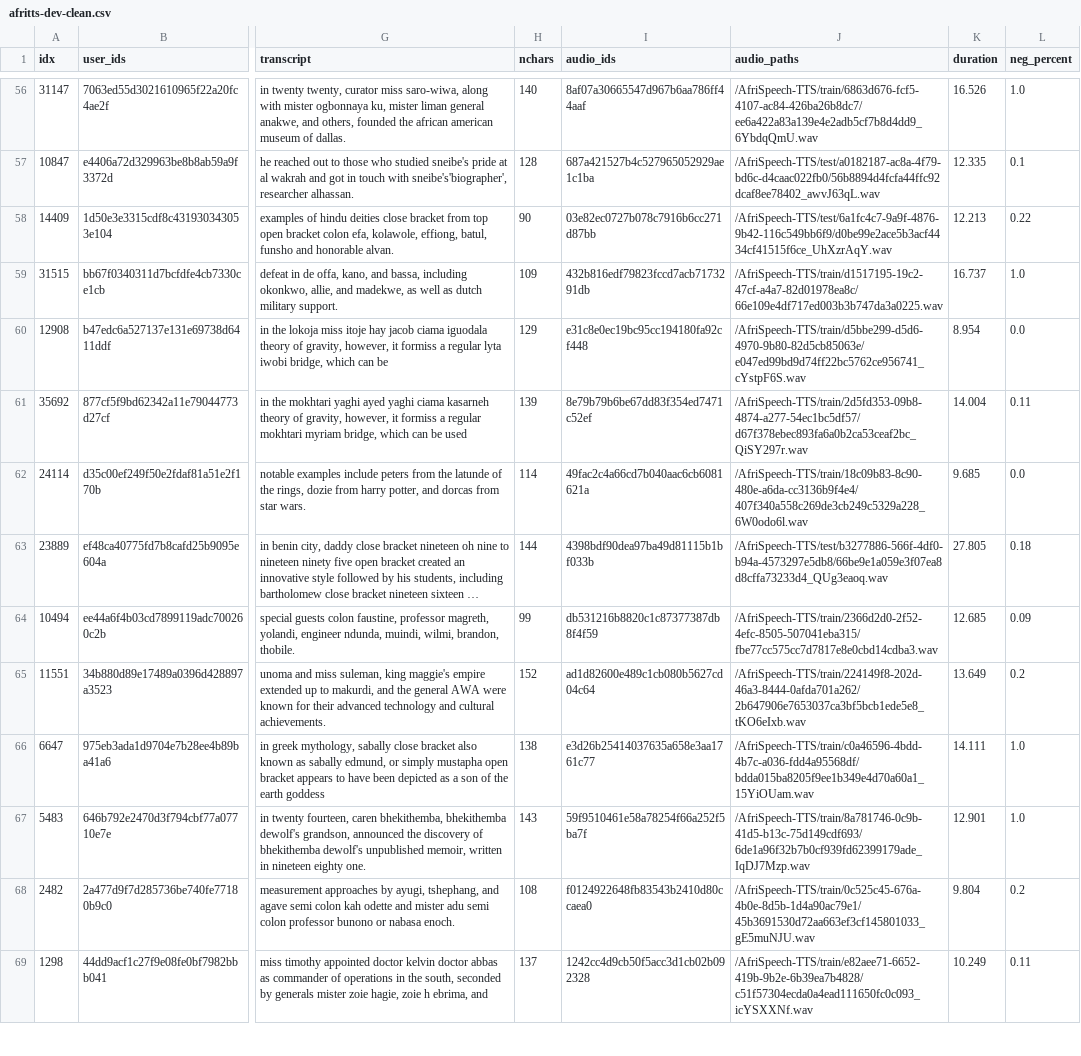
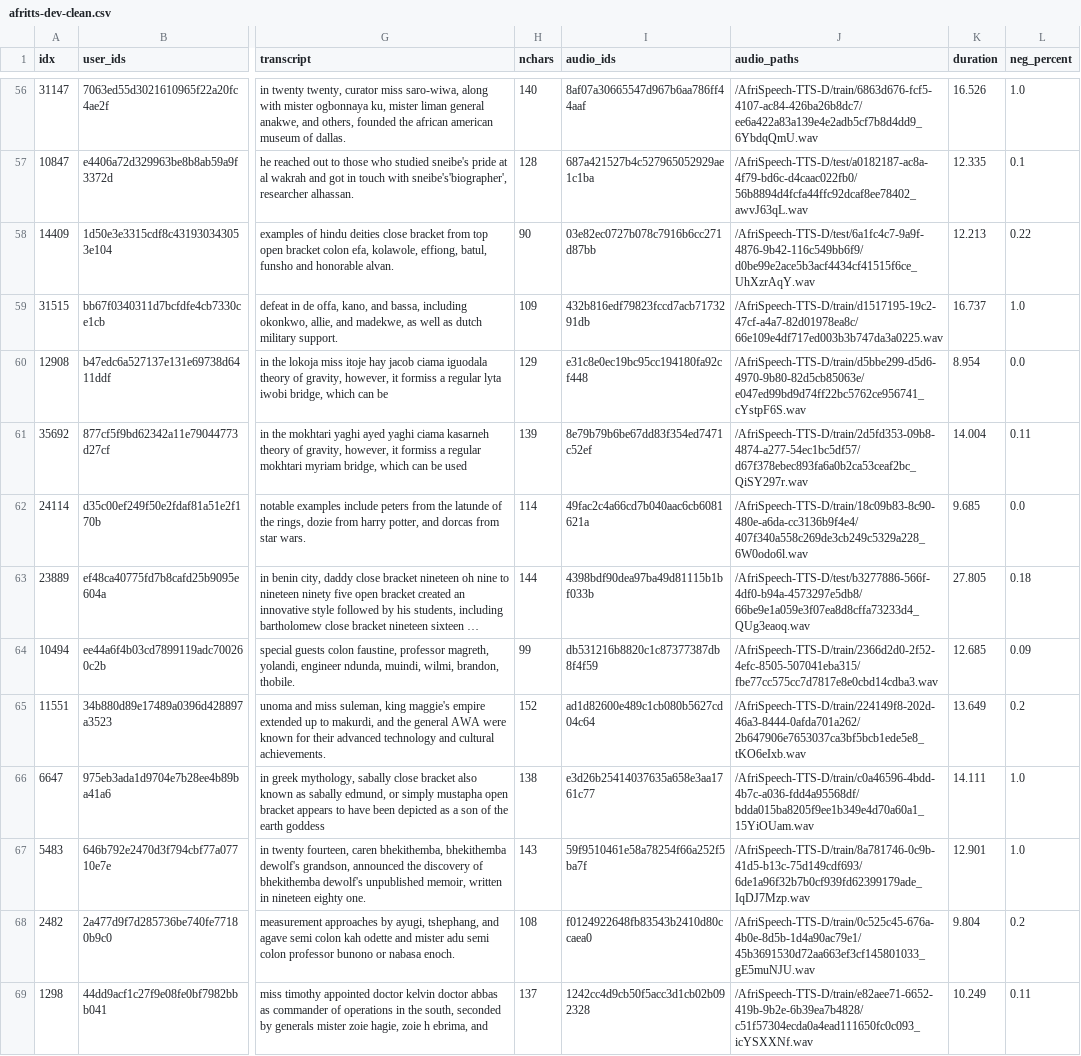
Before and after one commit to intron-innovation/AfriSpeech-TTS, a CSV file: data/afritts-dev-clean.csv, drawn as a sheet; only a part is shown, gaps mark what is left out; long unchanged cells end in …; the diff covers the shown part only; the diff names each change by its address in the sheet, - before the commit and + after, or states it on an @@ line.

```diff
--- a/data/afritts-dev-clean.csv
+++ b/data/afritts-dev-clean.csv
-J56 (audio_paths): /AfriSpeech-TTS/train/6863d676-fcf5-4107-ac84-426ba26b8dc7/ee6a422a83a139e4e2adb5cf7b8d4dd9_6YbdqQmU.wav
+J56 (audio_paths): /AfriSpeech-TTS-D/train/6863d676-fcf5-4107-ac84-426ba26b8dc7/ee6a422a83a139e4e2adb5cf7b8d4dd9_6YbdqQmU.wav
-J57 (audio_paths): /AfriSpeech-TTS/test/a0182187-ac8a-4f79-bd6c-d4caac022fb0/56b8894d4fcfa44ffc92dcaf8ee78402_awvJ63qL.wav
+J57 (audio_paths): /AfriSpeech-TTS-D/test/a0182187-ac8a-4f79-bd6c-d4caac022fb0/56b8894d4fcfa44ffc92dcaf8ee78402_awvJ63qL.wav
-J58 (audio_paths): /AfriSpeech-TTS/test/6a1fc4c7-9a9f-4876-9b42-116c549bb6f9/d0be99e2ace5b3acf4434cf41515f6ce_UhXzrAqY.wav
+J58 (audio_paths): /AfriSpeech-TTS-D/test/6a1fc4c7-9a9f-4876-9b42-116c549bb6f9/d0be99e2ace5b3acf4434cf41515f6ce_UhXzrAqY.wav
-J59 (audio_paths): /AfriSpeech-TTS/train/d1517195-19c2-47cf-a4a7-82d01978ea8c/66e109e4df717ed003b3b747da3a0225.wav
+J59 (audio_paths): /AfriSpeech-TTS-D/train/d1517195-19c2-47cf-a4a7-82d01978ea8c/66e109e4df717ed003b3b747da3a0225.wav
-J60 (audio_paths): /AfriSpeech-TTS/train/d5bbe299-d5d6-4970-9b80-82d5cb85063e/e047ed99bd9d74ff22bc5762ce956741_cYstpF6S.wav
+J60 (audio_paths): /AfriSpeech-TTS-D/train/d5bbe299-d5d6-4970-9b80-82d5cb85063e/e047ed99bd9d74ff22bc5762ce956741_cYstpF6S.wav
-J61 (audio_paths): /AfriSpeech-TTS/train/2d5fd353-09b8-4874-a277-54ec1bc5df57/d67f378ebec893fa6a0b2ca53ceaf2bc_QiSY297r.wav
+J61 (audio_paths): /AfriSpeech-TTS-D/train/2d5fd353-09b8-4874-a277-54ec1bc5df57/d67f378ebec893fa6a0b2ca53ceaf2bc_QiSY297r.wav
-J62 (audio_paths): /AfriSpeech-TTS/train/18c09b83-8c90-480e-a6da-cc3136b9f4e4/407f340a558c269de3cb249c5329a228_6W0odo6l.wav
+J62 (audio_paths): /AfriSpeech-TTS-D/train/18c09b83-8c90-480e-a6da-cc3136b9f4e4/407f340a558c269de3cb249c5329a228_6W0odo6l.wav
-J63 (audio_paths): /AfriSpeech-TTS/test/b3277886-566f-4df0-b94a-4573297e5db8/66be9e1a059e3f07ea8d8cffa73233d4_QUg3eaoq.wav
+J63 (audio_paths): /AfriSpeech-TTS-D/test/b3277886-566f-4df0-b94a-4573297e5db8/66be9e1a059e3f07ea8d8cffa73233d4_QUg3eaoq.wav
-J64 (audio_paths): /AfriSpeech-TTS/train/2366d2d0-2f52-4efc-8505-507041eba315/fbe77cc575cc7d7817e8e0cbd14cdba3.wav
+J64 (audio_paths): /AfriSpeech-TTS-D/train/2366d2d0-2f52-4efc-8505-507041eba315/fbe77cc575cc7d7817e8e0cbd14cdba3.wav
-J65 (audio_paths): /AfriSpeech-TTS/train/224149f8-202d-46a3-8444-0afda701a262/2b647906e7653037ca3bf5bcb1ede5e8_tKO6eIxb.wav
+J65 (audio_paths): /AfriSpeech-TTS-D/train/224149f8-202d-46a3-8444-0afda701a262/2b647906e7653037ca3bf5bcb1ede5e8_tKO6eIxb.wav
-J66 (audio_paths): /AfriSpeech-TTS/train/c0a46596-4bdd-4b7c-a036-fdd4a95568df/bdda015ba8205f9ee1b349e4d70a60a1_15YiOUam.wav
+J66 (audio_paths): /AfriSpeech-TTS-D/train/c0a46596-4bdd-4b7c-a036-fdd4a95568df/bdda015ba8205f9ee1b349e4d70a60a1_15YiOUam.wav
-J67 (audio_paths): /AfriSpeech-TTS/train/8a781746-0c9b-41d5-b13c-75d149cdf693/6de1a96f32b7b0cf939fd62399179ade_IqDJ7Mzp.wav
+J67 (audio_paths): /AfriSpeech-TTS-D/train/8a781746-0c9b-41d5-b13c-75d149cdf693/6de1a96f32b7b0cf939fd62399179ade_IqDJ7Mzp.wav
-J68 (audio_paths): /AfriSpeech-TTS/train/0c525c45-676a-4b0e-8d5b-1d4a90ac79e1/45b3691530d72aa663ef3cf145801033_gE5muNJU.wav
+J68 (audio_paths): /AfriSpeech-TTS-D/train/0c525c45-676a-4b0e-8d5b-1d4a90ac79e1/45b3691530d72aa663ef3cf145801033_gE5muNJU.wav
-J69 (audio_paths): /AfriSpeech-TTS/train/e82aee71-6652-419b-9b2e-6b39ea7b4828/c51f57304ecda0a4ead111650fc0c093_icYSXXNf.wav
+J69 (audio_paths): /AfriSpeech-TTS-D/train/e82aee71-6652-419b-9b2e-6b39ea7b4828/c51f57304ecda0a4ead111650fc0c093_icYSXXNf.wav
```
Also changed, not shown: 186 edited cells elsewhere in this file, data/afritts-test-seen-clean.csv, 1 other file.
